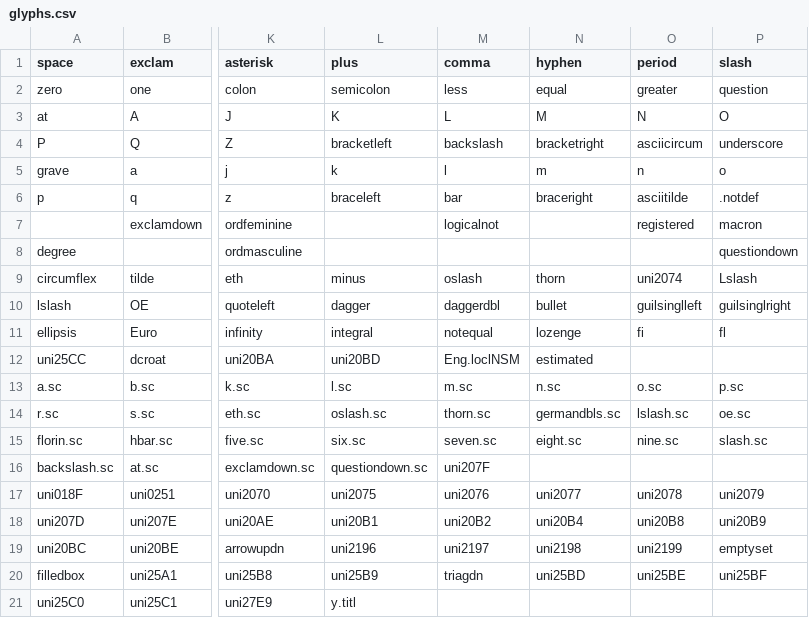
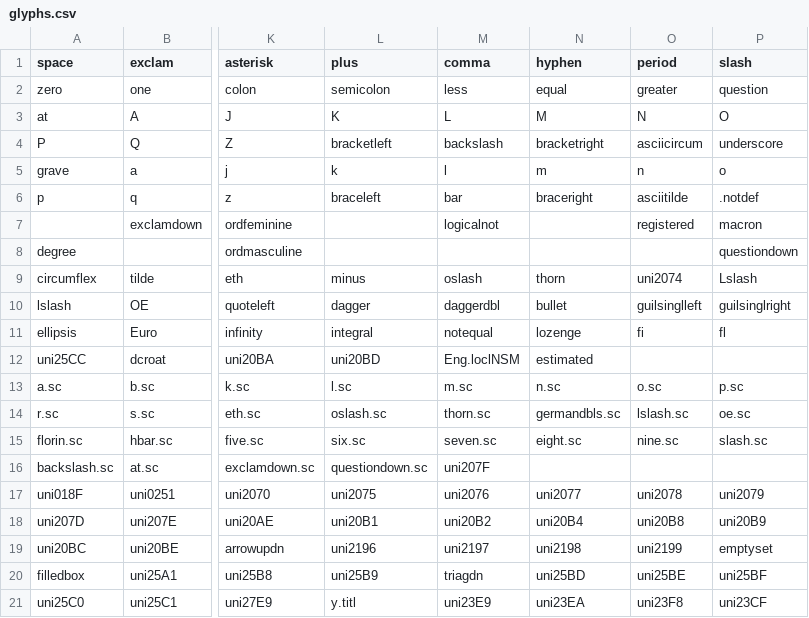
Before and after one commit to FriedOrange/MatrixSans, a CSV file: sources/glyphs.csv, drawn as a sheet; only a part is shown, gaps mark what is left out; the diff names each change by its address in the sheet, - before the commit and + after, or states it on an @@ line.

```diff
--- a/sources/glyphs.csv
+++ b/sources/glyphs.csv
-M21 (comma): (empty)
+M21 (comma): uni23E9
-N21 (hyphen): (empty)
+N21 (hyphen): uni23EA
-O21 (period): (empty)
+O21 (period): uni23F8
-P21 (slash): (empty)
+P21 (slash): uni23CF
```
Also changed, not shown: 43 other files.
